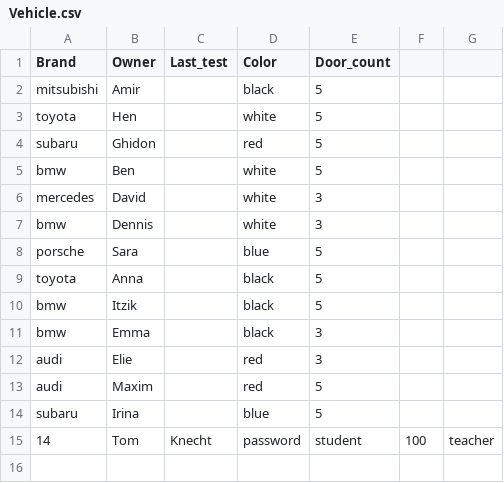
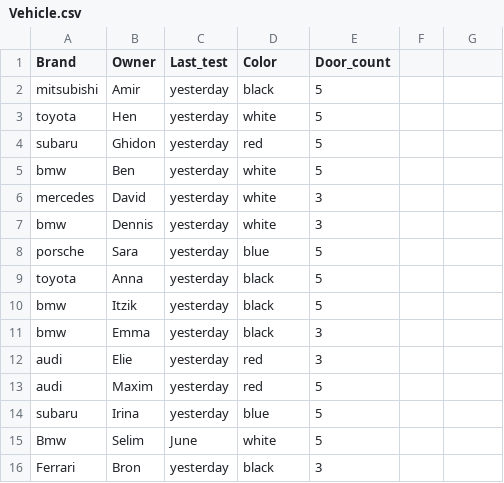
Before and after one commit to gabrielbruck/python_mini_project, a CSV file: CSV/Vehicle.csv, drawn as a sheet.

```diff
--- a/CSV/Vehicle.csv
+++ b/CSV/Vehicle.csv
@@ -1,15 +1,16 @@
 Brand,Owner,Last_test,Color,Door_count
-mitsubishi,Amir,,black,5
-toyota,Hen,,white,5
-subaru,Ghidon,,red,5
-bmw,Ben,,white,5
-mercedes,David,,white,3
-bmw,Dennis,,white,3
-porsche,Sara,,blue,5
-toyota,Anna,,black,5
-bmw,Itzik,,black,5
-bmw,Emma,,black,3
-audi,Elie,,red,3
-audi,Maxim,,red,5
-subaru,Irina,,blue,5
-14,Tom,Knecht,password,student,100,teacher
+mitsubishi,Amir,yesterday,black,5
+toyota,Hen,yesterday,white,5
+subaru,Ghidon,yesterday,red,5
+bmw,Ben,yesterday,white,5
+mercedes,David,yesterday,white,3
+bmw,Dennis,yesterday,white,3
+porsche,Sara,yesterday,blue,5
+toyota,Anna,yesterday,black,5
+bmw,Itzik,yesterday,black,5
+bmw,Emma,yesterday,black,3
+audi,Elie,yesterday,red,3
+audi,Maxim,yesterday,red,5
+subaru,Irina,yesterday,blue,5
+Bmw,Selim,June,white,5
+Ferrari,Bron,yesterday,black,3
```
Also changed, not shown: 3 other files.
